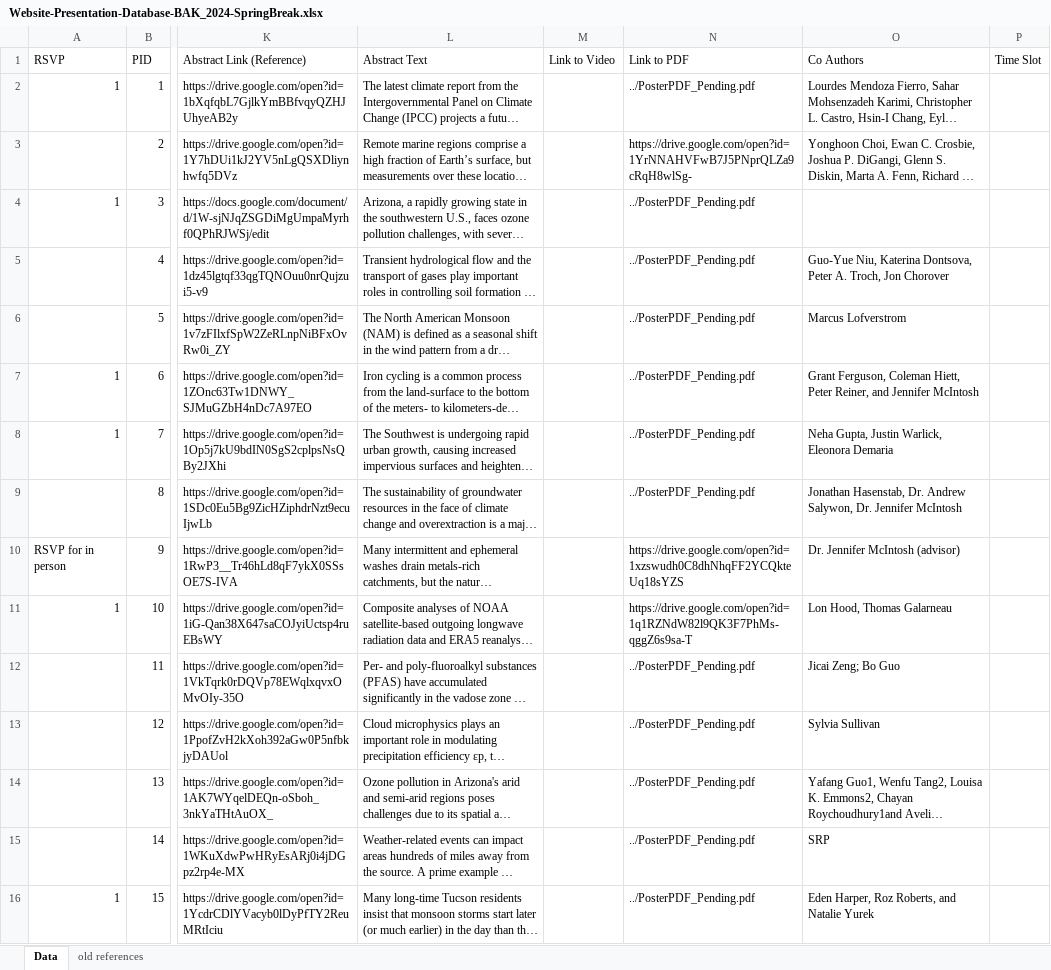
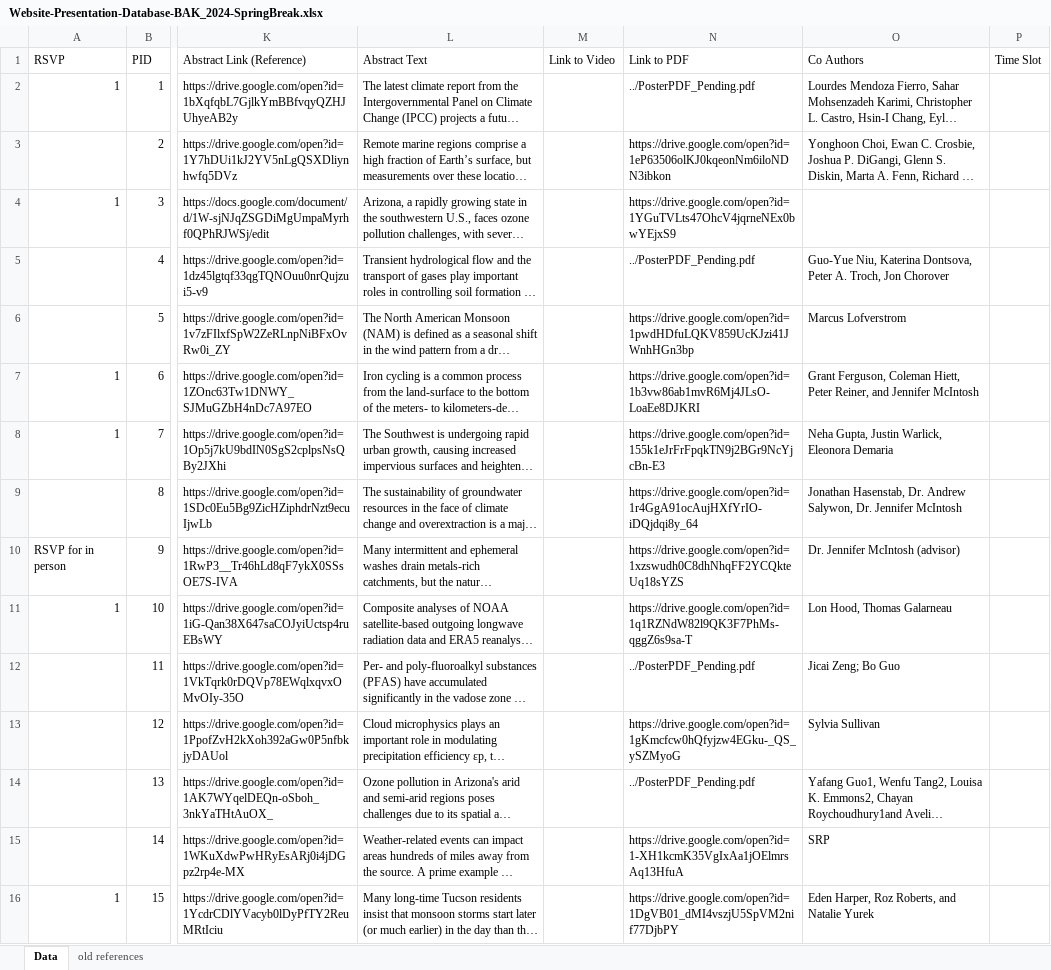
Before and after one commit to eldia-web/ELDIA2024, an Excel workbook: Abstracts/Website-Presentation-Database-BAK_2024-SpringBreak.xlsx, sheet Data, drawn as a sheet; only a part is shown, gaps mark what is left out; long unchanged cells end in …; values as stored, in another font and other column widths than the file's, no cell formats; the diff covers the shown part only; the diff names each change by its address in the sheet, - before the commit and + after, or states it on an @@ line.

Commit message:
hh

```diff
--- a/Abstracts/Website-Presentation-Database-BAK_2024-SpringBreak.xlsx (sheet Data)
+++ b/Abstracts/Website-Presentation-Database-BAK_2024-SpringBreak.xlsx (sheet Data)
-N3 (Link to PDF): https://drive.google.com/open?id=1YrNNAHVFwB7J5PNprQLZa9cRqH8wlSg-
+N3 (Link to PDF): https://drive.google.com/open?id=1eP63506olKJ0kqeonNm6iloNDN3ibkon
-N4 (Link to PDF): ../PosterPDF_Pending.pdf
+N4 (Link to PDF): https://drive.google.com/open?id=1YGuTVLts47OhcV4jqrneNEx0bwYEjxS9
-N6 (Link to PDF): ../PosterPDF_Pending.pdf
+N6 (Link to PDF): https://drive.google.com/open?id=1pwdHDfuLQKV859UcKJzi41JWnhHGn3bp
-N7 (Link to PDF): ../PosterPDF_Pending.pdf
+N7 (Link to PDF): https://drive.google.com/open?id=1b3vw86ab1mvR6Mj4JLsO-LoaEe8DJKRI
-N8 (Link to PDF): ../PosterPDF_Pending.pdf
+N8 (Link to PDF): https://drive.google.com/open?id=155k1eJrFrFpqkTN9j2BGr9NcYjcBn-E3
-N9 (Link to PDF): ../PosterPDF_Pending.pdf
+N9 (Link to PDF): https://drive.google.com/open?id=1r4GgA91ocAujHXfYrIO-iDQjdqi8y_64
-N13 (Link to PDF): ../PosterPDF_Pending.pdf
+N13 (Link to PDF): https://drive.google.com/open?id=1gKmcfcw0hQfyjzw4EGku-_QS_ySZMyoG
-N15 (Link to PDF): ../PosterPDF_Pending.pdf
+N15 (Link to PDF): https://drive.google.com/open?id=1-XH1kcmK35VgIxAa1jOElmrsAq13HfuA
-N16 (Link to PDF): ../PosterPDF_Pending.pdf
+N16 (Link to PDF): https://drive.google.com/open?id=1DgVB01_dMI4vszjU5SpVM2nif77DjbPY
```
Also changed, not shown: 7 edited cells elsewhere in this sheet, cell formats.
